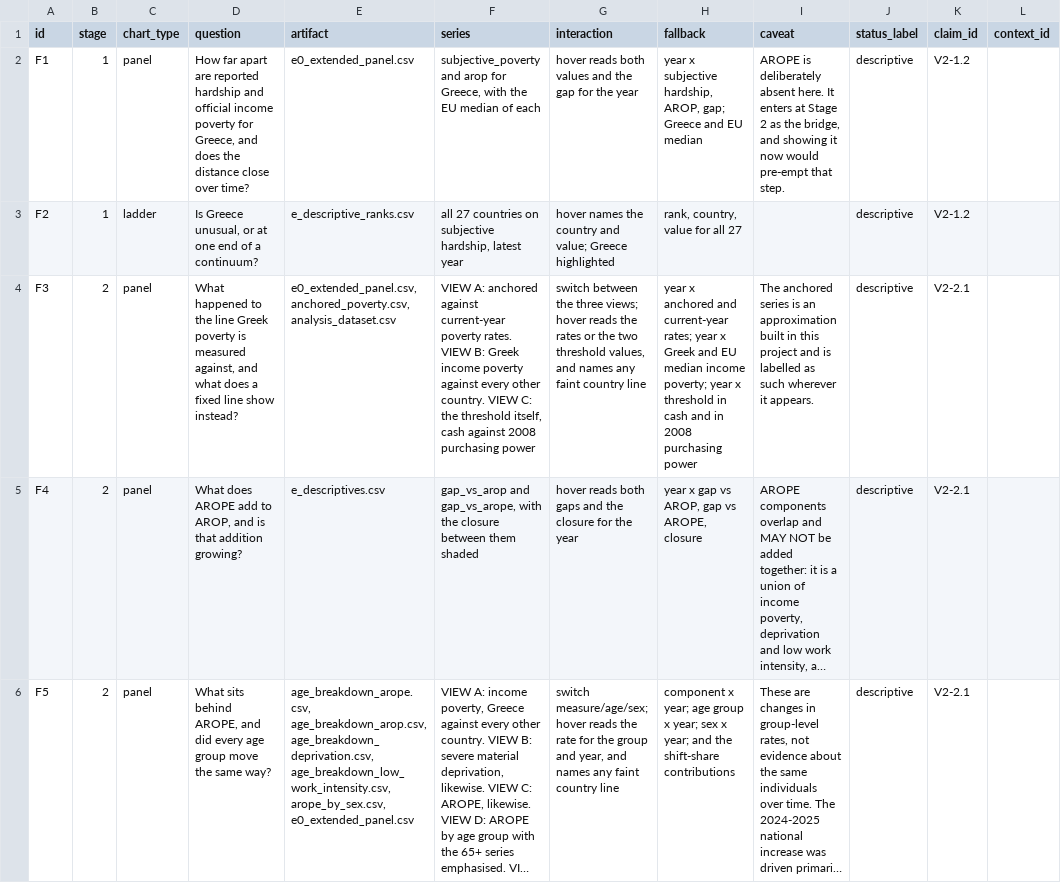
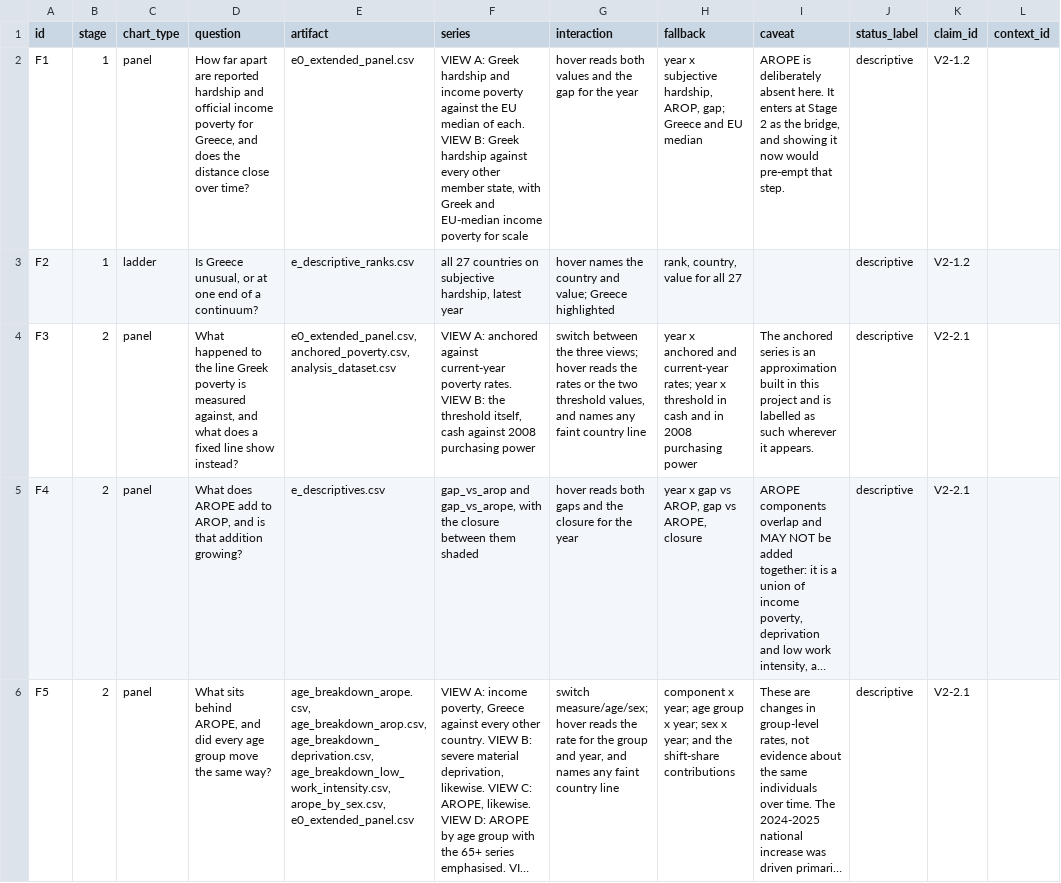
Before and after one commit to parastelios/greece-poverty-analysis, a CSV file: data/processed/report_visual_manifest.csv, drawn as a sheet; only a part is shown; long unchanged cells end in …; the diff names each change by its address in the sheet, - before the commit and + after, or states it on an @@ line.

```diff
--- a/data/processed/report_visual_manifest.csv
+++ b/data/processed/report_visual_manifest.csv
-F2 (series): subjective_poverty and arop for Greece, with the EU median of each
+F2 (series): VIEW A: Greek hardship and income poverty against the EU median of each. VIEW B: Greek hardship against every other member state, with Greek and EU-median income poverty for scale
-F4 (series): …VIEW B: Greek income poverty against every other country. VIEW C: the threshold…
+F4 (series): …VIEW B: the threshold…
-H4 (fallback): …year x Greek and EU median income poverty; year x threshold in…
+H4 (fallback): …year x threshold in…
```
Also changed, not shown: 13 other files.
